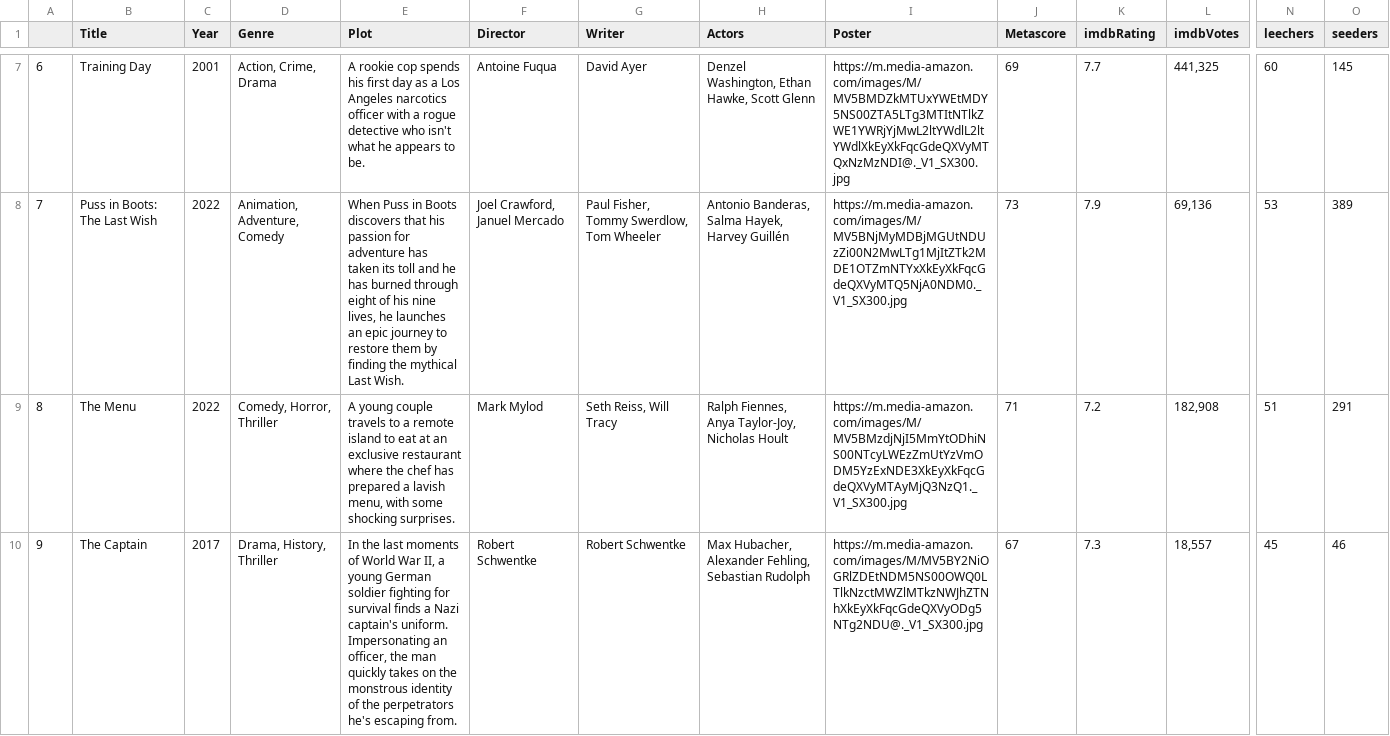
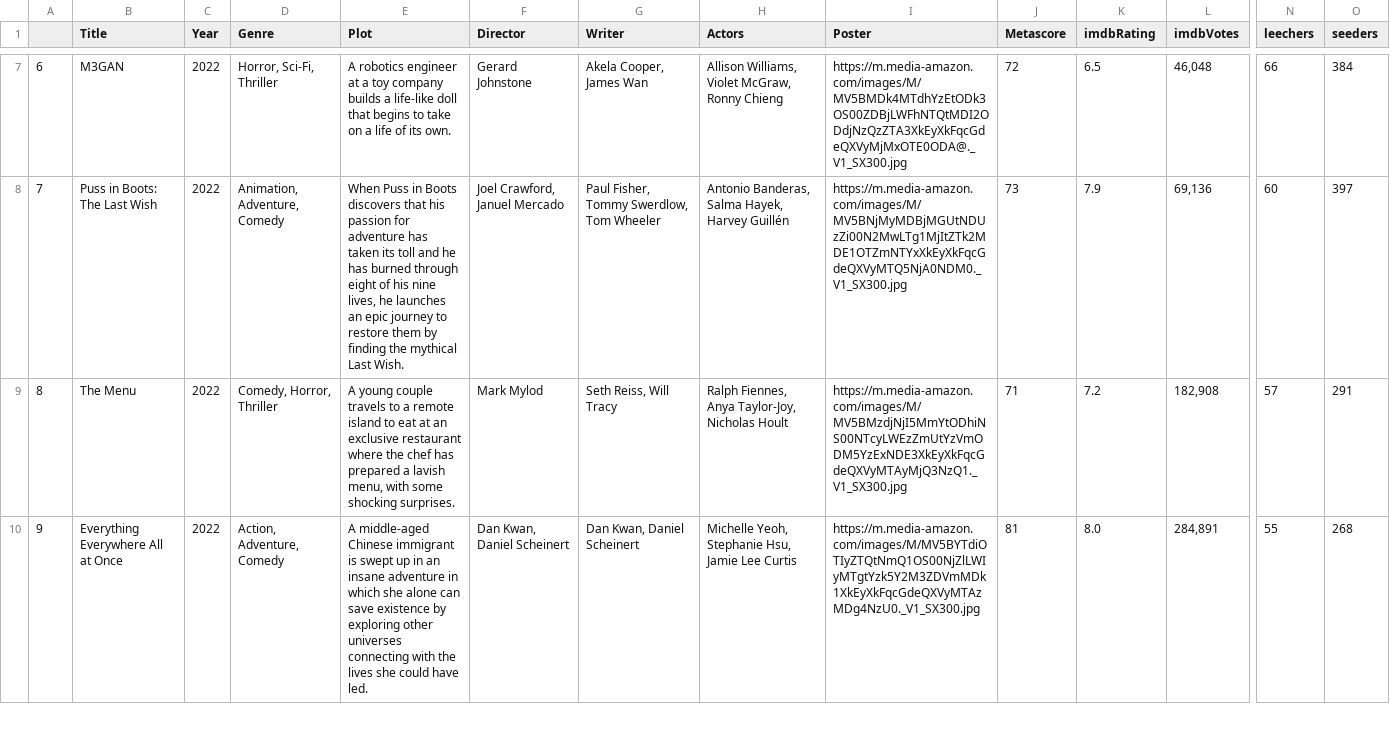
Before and after one commit to ErezWeiss1/Trending_Movies, a CSV file: data/movie_list.csv, drawn as a sheet; only a part is shown, gaps mark what is left out; the diff covers the shown part only; the diff names each change by its address in the sheet, - before the commit and + after, or states it on an @@ line.

```diff
--- a/data/movie_list.csv
+++ b/data/movie_list.csv
-B7 (Title): Training Day
+B7 (Title): M3GAN
-C7 (Year): 2001
+C7 (Year): 2022
-D7 (Genre): Action, Crime, Drama
+D7 (Genre): Horror, Sci-Fi, Thriller
-E7 (Plot): A rookie cop spends his first day as a Los Angeles narcotics officer with a rogue detective who isn't what he appears to be.
+E7 (Plot): A robotics engineer at a toy company builds a life-like doll that begins to take on a life of its own.
-F7 (Director): Antoine Fuqua
+F7 (Director): Gerard Johnstone
-G7 (Writer): David Ayer
+G7 (Writer): Akela Cooper, James Wan
-H7 (Actors): Denzel Washington, Ethan Hawke, Scott Glenn
+H7 (Actors): Allison Williams, Violet McGraw, Ronny Chieng
-I7 (Poster): https://m.media-amazon.com/images/M/MV5BMDZkMTUxYWEtMDY5NS00ZTA5LTg3MTItNTlkZWE1YWRjYjMwL2ltYWdlL2ltYWdlXkEyXkFqcGdeQXVyMTQxNzMzNDI@._V1_SX300.jpg
+I7 (Poster): https://m.media-amazon.com/images/M/MV5BMDk4MTdhYzEtODk3OS00ZDBjLWFhNTQtMDI2ODdjNzQzZTA3XkEyXkFqcGdeQXVyMjMxOTE0ODA@._V1_SX300.jpg
-J7 (Metascore): 69
+J7 (Metascore): 72
-K7 (imdbRating): 7.7
+K7 (imdbRating): 6.5
-L7 (imdbVotes): 441,325
+L7 (imdbVotes): 46,048
-N7 (leechers): 60
+N7 (leechers): 66
-O7 (seeders): 145
+O7 (seeders): 384
-N8 (leechers): 53
+N8 (leechers): 60
-O8 (seeders): 389
+O8 (seeders): 397
-N9 (leechers): 51
+N9 (leechers): 57
-B10 (Title): The Captain
+B10 (Title): Everything Everywhere All at Once
-C10 (Year): 2017
+C10 (Year): 2022
-D10 (Genre): Drama, History, Thriller
+D10 (Genre): Action, Adventure, Comedy
-E10 (Plot): In the last moments of World War II, a young German soldier fighting for survival finds a Nazi captain's uniform. Impersonating an officer, the man quickly takes on the monstrous identity of the perpetrators he's escaping from.
+E10 (Plot): A middle-aged Chinese immigrant is swept up in an insane adventure in which she alone can save existence by exploring other universes connecting with the lives she could have led.
-F10 (Director): Robert Schwentke
+F10 (Director): Dan Kwan, Daniel Scheinert
-G10 (Writer): Robert Schwentke
+G10 (Writer): Dan Kwan, Daniel Scheinert
-H10 (Actors): Max Hubacher, Alexander Fehling, Sebastian Rudolph
+H10 (Actors): Michelle Yeoh, Stephanie Hsu, Jamie Lee Curtis
-I10 (Poster): https://m.media-amazon.com/images/M/MV5BY2NiOGRlZDEtNDM5NS00OWQ0LTlkNzctMWZlMTkzNWJhZTNhXkEyXkFqcGdeQXVyODg5NTg2NDU@._V1_SX300.jpg
+I10 (Poster): https://m.media-amazon.com/images/M/MV5BYTdiOTIyZTQtNmQ1OS00NjZlLWIyMTgtYzk5Y2M3ZDVmMDk1XkEyXkFqcGdeQXVyMTAzMDg4NzU0._V1_SX300.jpg
-J10 (Metascore): 67
+J10 (Metascore): 81
-K10 (imdbRating): 7.3
+K10 (imdbRating): 8.0
-L10 (imdbVotes): 18,557
+L10 (imdbVotes): 284,891
-N10 (leechers): 45
+N10 (leechers): 55
-O10 (seeders): 46
+O10 (seeders): 268
```
Also changed, not shown: 70 edited cells elsewhere in this file, 1 other file.
